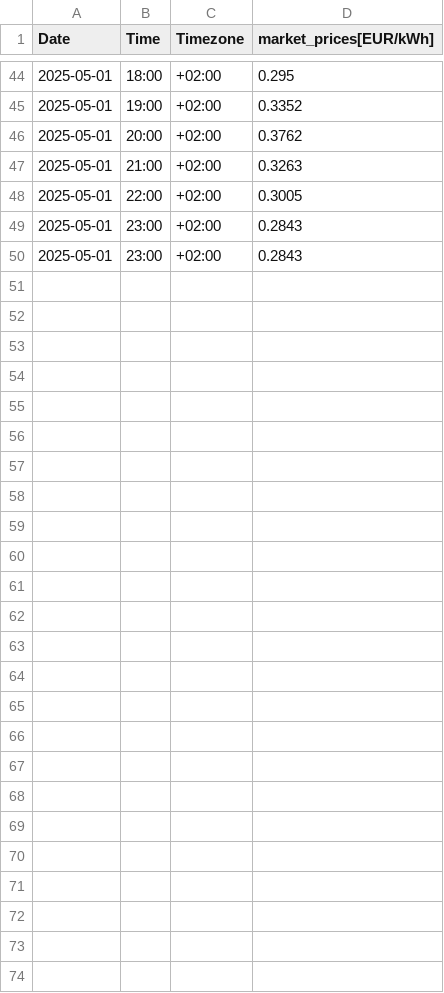
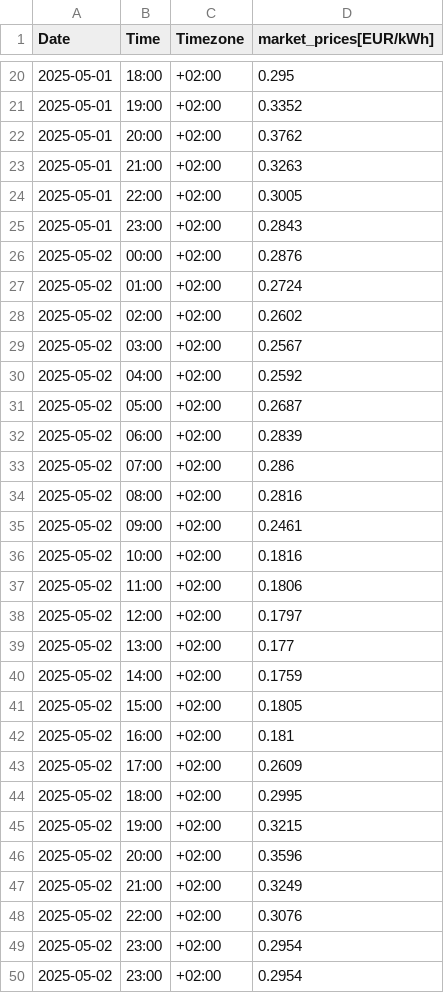
Before and after one commit to Vuidianga/Project, a CSV file: temporal_file/temp_market_prices.csv, drawn as a sheet; only a part is shown, gaps mark what is left out; the diff covers the shown part only.

```diff
--- a/temporal_file/temp_market_prices.csv
+++ b/temporal_file/temp_market_prices.csv
@@ -49,2 +25,26 @@ Date,Time,Timezone,market_prices[EUR/kWh]
 2025-05-01,23:00,+02:00,0.2843
-2025-05-01,23:00,+02:00,0.2843
+2025-05-02,00:00,+02:00,0.2876
+2025-05-02,01:00,+02:00,0.2724
+2025-05-02,02:00,+02:00,0.2602
+2025-05-02,03:00,+02:00,0.2567
+2025-05-02,04:00,+02:00,0.2592
+2025-05-02,05:00,+02:00,0.2687
+2025-05-02,06:00,+02:00,0.2839
+2025-05-02,07:00,+02:00,0.286
+2025-05-02,08:00,+02:00,0.2816
+2025-05-02,09:00,+02:00,0.2461
+2025-05-02,10:00,+02:00,0.1816
+2025-05-02,11:00,+02:00,0.1806
+2025-05-02,12:00,+02:00,0.1797
+2025-05-02,13:00,+02:00,0.177
+2025-05-02,14:00,+02:00,0.1759
+2025-05-02,15:00,+02:00,0.1805
+2025-05-02,16:00,+02:00,0.181
+2025-05-02,17:00,+02:00,0.2609
+2025-05-02,18:00,+02:00,0.2995
+2025-05-02,19:00,+02:00,0.3215
+2025-05-02,20:00,+02:00,0.3596
+2025-05-02,21:00,+02:00,0.3249
+2025-05-02,22:00,+02:00,0.3076
+2025-05-02,23:00,+02:00,0.2954
+2025-05-02,23:00,+02:00,0.2954
```
Also changed, not shown: 24 removed rows elsewhere in this file, DataBase/db.csv, temporal_file/temp_negative_prices.csv, 9 other files.
